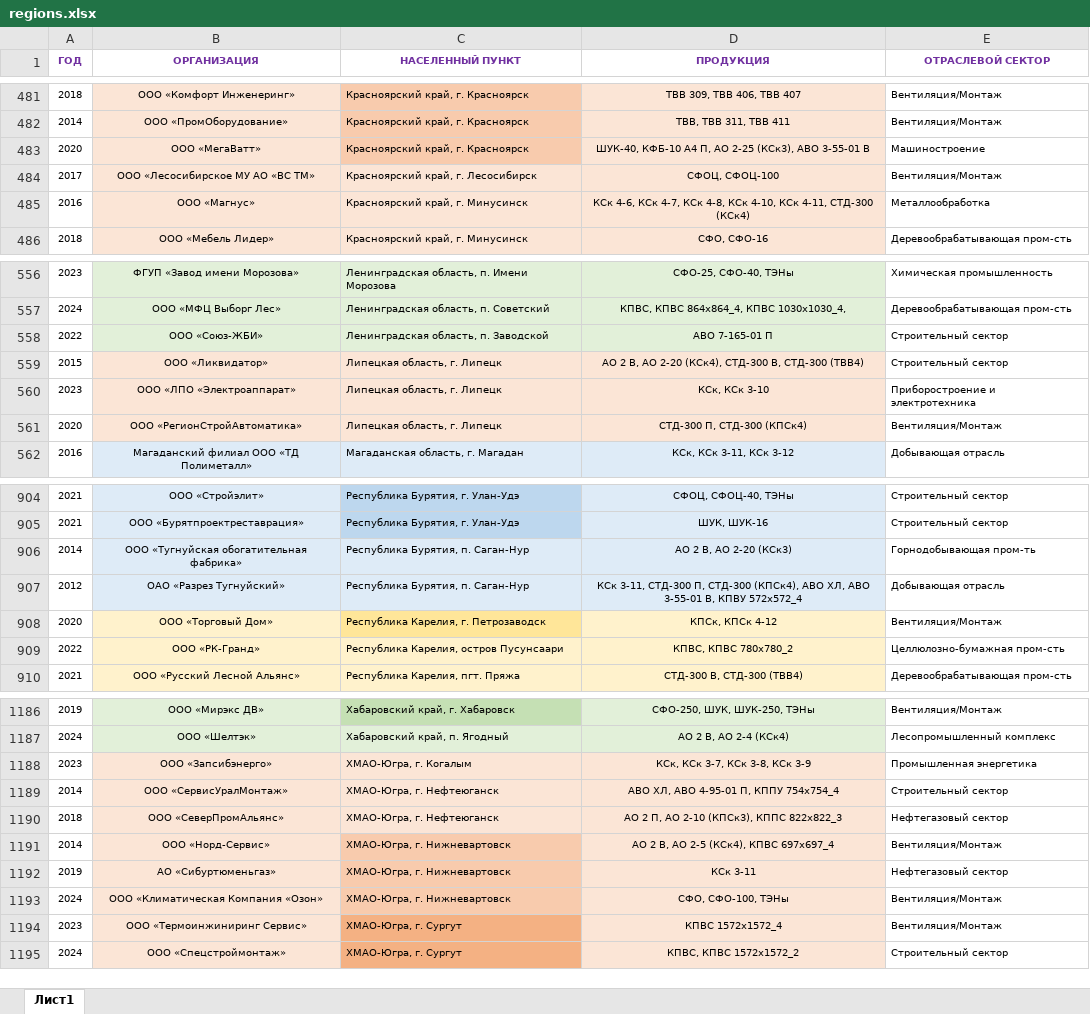
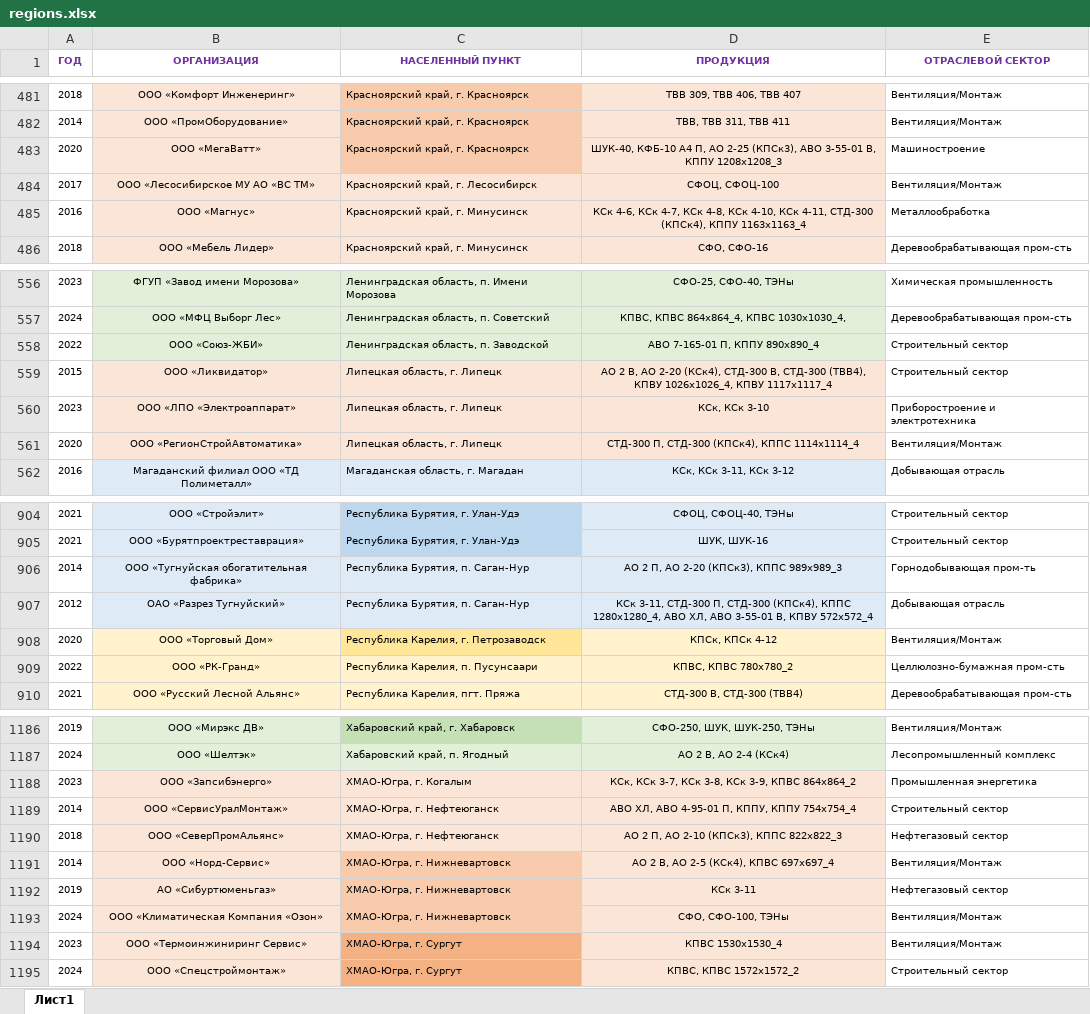
Before and after one commit to Banbarashik/zao-tst.ru, an Excel workbook: data/regions/source/regions.xlsx, sheet Лист1, drawn as a sheet; only a part is shown, gaps mark what is left out; values as stored, in another font and other column widths than the file's, no borders; the diff covers the shown part only; the diff names each change by its address in the sheet, - before the commit and + after, or states it on an @@ line.

Commit message:
update regions data

```diff
--- a/data/regions/source/regions.xlsx (sheet Лист1)
+++ b/data/regions/source/regions.xlsx (sheet Лист1)
-D483 (ПРОДУКЦИЯ): …АО 2-25 (КСк3), АВО 3-55-01 В
+D483 (ПРОДУКЦИЯ): …АО 2-25 (КПСк3), АВО 3-55-01 В, КППУ 1208х1208_3
-D485 (ПРОДУКЦИЯ): …4-11, СТД-300 (КСк4)
+D485 (ПРОДУКЦИЯ): …4-11, СТД-300 (КПСк4), КППУ 1163х1163_4
-D558 (ПРОДУКЦИЯ): АВО 7-165-01 П
+D558 (ПРОДУКЦИЯ): АВО 7-165-01 П, КППУ 890х890_4
-D559 (ПРОДУКЦИЯ): …В, СТД-300 (ТВВ4)
+D559 (ПРОДУКЦИЯ): …В, СТД-300 (ТВВ4), КПВУ 1026х1026_4, КПВУ 1117х1117_4
-D561 (ПРОДУКЦИЯ): СТД-300 П, СТД-300 (КПСк4)
+D561 (ПРОДУКЦИЯ): СТД-300 П, СТД-300 (КПСк4), КППС 1114х1114_4
-D906 (ПРОДУКЦИЯ): АО 2 В, АО 2-20 (КСк3)
+D906 (ПРОДУКЦИЯ): АО 2 П, АО 2-20 (КПСк3), КППС 989х989_3
-D907 (ПРОДУКЦИЯ): …СТД-300 (КПСк4), АВО ХЛ,…
+D907 (ПРОДУКЦИЯ): …СТД-300 (КПСк4), КППС 1280х1280_4, АВО ХЛ,…
-C909 (НАСЕЛЕННЫЙ ПУНКТ): Республика Карелия, остров Пусунсаари
+C909 (НАСЕЛЕННЫЙ ПУНКТ): Республика Карелия, п. Пусунсаари
-D1188 (ПРОДУКЦИЯ): КСк, КСк 3-7, КСк 3-8, КСк 3-9
+D1188 (ПРОДУКЦИЯ): КСк, КСк 3-7, КСк 3-8, КСк 3-9, КПВС 864х864_2
-D1189 (ПРОДУКЦИЯ): АВО ХЛ, АВО 4-95-01 П, КППУ 754х754_4
+D1189 (ПРОДУКЦИЯ): АВО ХЛ, АВО 4-95-01 П, КППУ, КППУ 754х754_4
-D1194 (ПРОДУКЦИЯ): КПВС 1572х1572_4
+D1194 (ПРОДУКЦИЯ): КПВС 1530х1530_4
```
Also changed, not shown: 20 edited cells elsewhere in this sheet, 2 other files.
